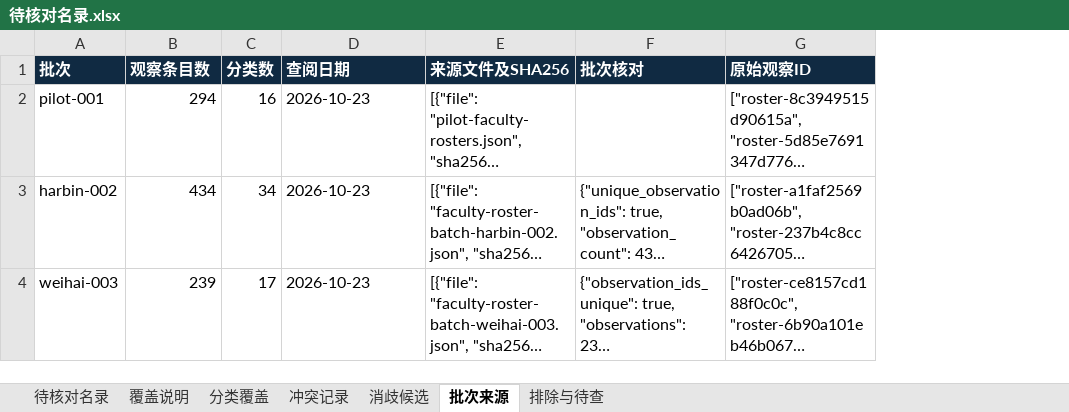
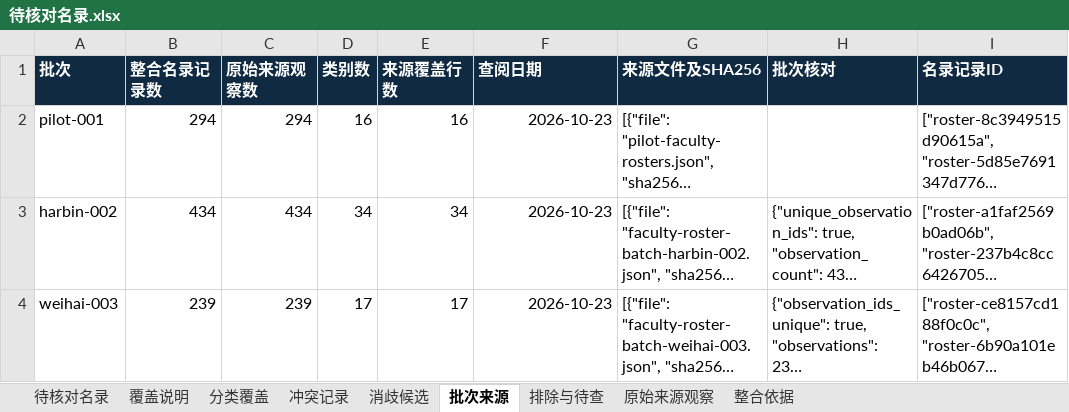
Before and after one commit to aikyolin/-cn-985-academic-amatlas, an Excel workbook: site/exports/待核对名录.xlsx, sheet 批次来源, drawn as a sheet; only a part is shown; long unchanged cells end in …; values as stored, in another font and other column widths than the file's, no borders; table styles not drawn; addresses are those after the commit; the diff covers the shown part only; the diff names each change by its address in the sheet, - before the commit and + after, or states it on an @@ line.

```diff
--- a/site/exports/待核对名录.xlsx (sheet 批次来源)
+++ b/site/exports/待核对名录.xlsx (sheet 批次来源)
+sheet tab: 原始来源观察
+sheet tab: 整合依据
+column C (原始来源观察数), rows 2-4: 294 | 434 | 239
+column E (来源覆盖行数), rows 2-4: 16 | 34 | 17
-B1: 观察条目数
+B1: 整合名录记录数
-D1: 分类数
+D1: 类别数
-I1: 原始观察ID
+I1: 名录记录ID
-F2:F4 alignment: left
+F2:F4 alignment: right
```
Also changed, not shown: 2 added rows and 1 edited cell elsewhere in this sheet, sheet 待核对名录, sheet 分类覆盖, sheet 消歧候选, sheet 覆盖说明, sheet 冲突记录, site/exports/hit-shenzhen-ic.xlsx, 18 other files.
